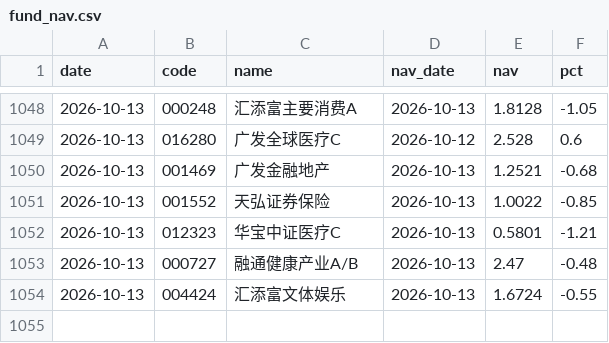
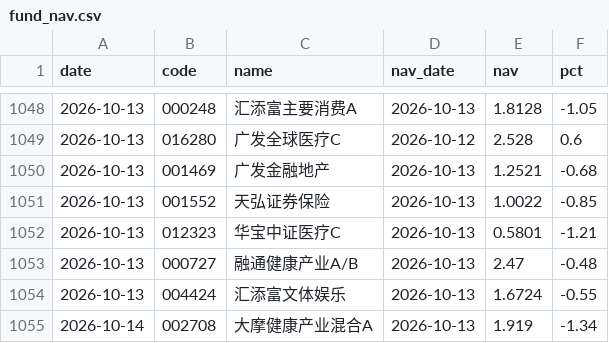
Before and after one commit to yangzai360/WealthHub, a CSV file: data/processed/history/fund_nav.csv, drawn as a sheet; only a part is shown, gaps mark what is left out; the diff names each change by its address in the sheet, - before the commit and + after, or states it on an @@ line.

```diff
--- a/data/processed/history/fund_nav.csv
+++ b/data/processed/history/fund_nav.csv
+row 1055: 2026-10-14 | 002708 | 大摩健康产业混合A | 2026-10-13 | 1.919 | -1.34
```
Also changed, not shown: data/processed/history/indices.csv, 25 other files.
